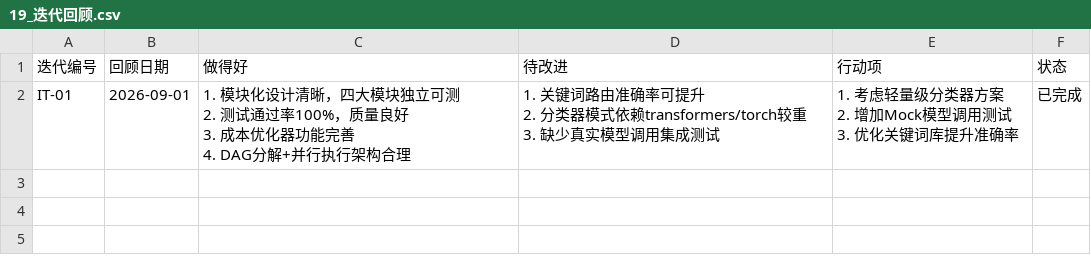
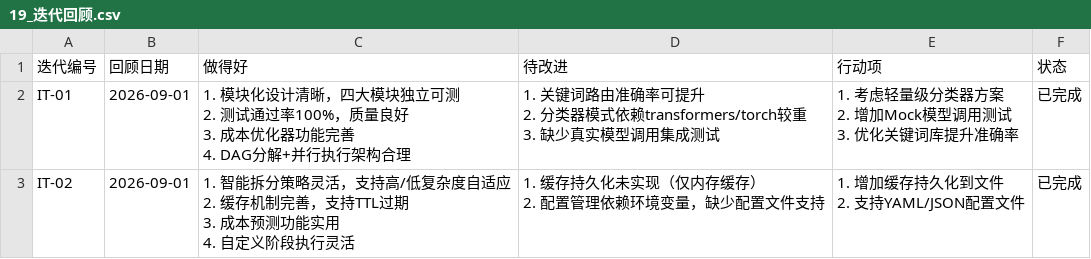
Before and after one commit to gogojaja/dev-model-router, a CSV file: 台账/19_迭代回顾.csv, drawn as a sheet; ↵ is a line break in a cell; the diff names each change by its address in the sheet, - before the commit and + after, or states it on an @@ line.

```diff
--- a/台账/19_迭代回顾.csv
+++ b/台账/19_迭代回顾.csv
+row 3: IT-02 | 2026-09-01 | 1. 智能拆分策略灵活，支持高/低复杂度自适应 ↵ 2. 缓存机制完善，支持TTL过期 ↵ 3. 成本预测功能实用 ↵ 4. 自定义阶段执行灵活 | 1. 缓存持久化未实现（仅内存缓存） ↵ 2. 配置管理依赖环境变量，缺少配置文件支持 | 1. 增加缓存持久化到文件 ↵ 2. 支持YAML/JSON配置文件 | 已完成
```
Also changed, not shown: 6 other files.
